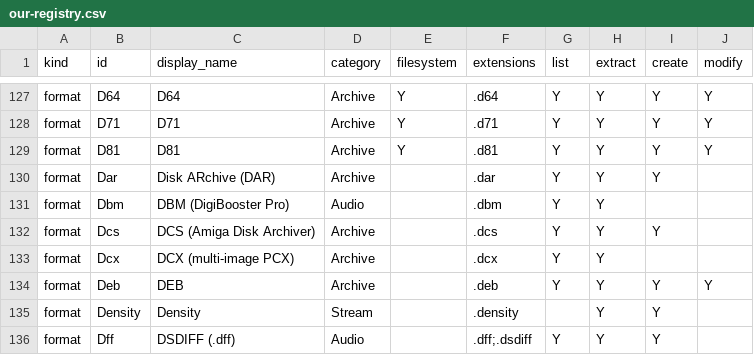
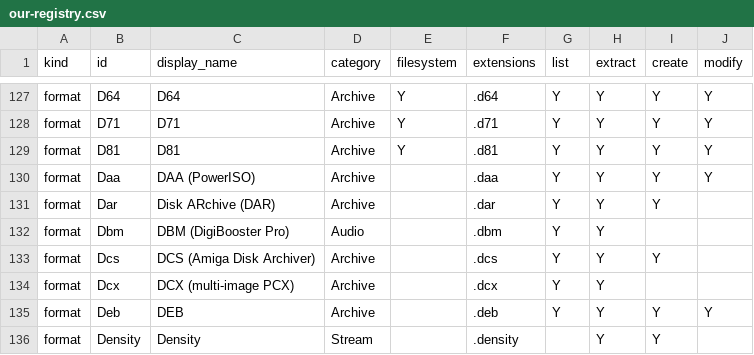
Before and after one commit to Hawkynt/CompressionWorkbench, a CSV file: docs/catalogue/our-registry.csv, drawn as a sheet; only a part is shown, gaps mark what is left out; the shorter side is filled out with more unchanged rows; the diff names each change by its address in the sheet, - before the commit and + after, or states it on an @@ line.

```diff
--- a/docs/catalogue/our-registry.csv
+++ b/docs/catalogue/our-registry.csv
+row 130: format | Daa | DAA (PowerISO) | Archive |  | .daa | Y | Y | Y | Y
```
Also changed, not shown: docs/catalogue/reference-formats.csv, 8 other files.
